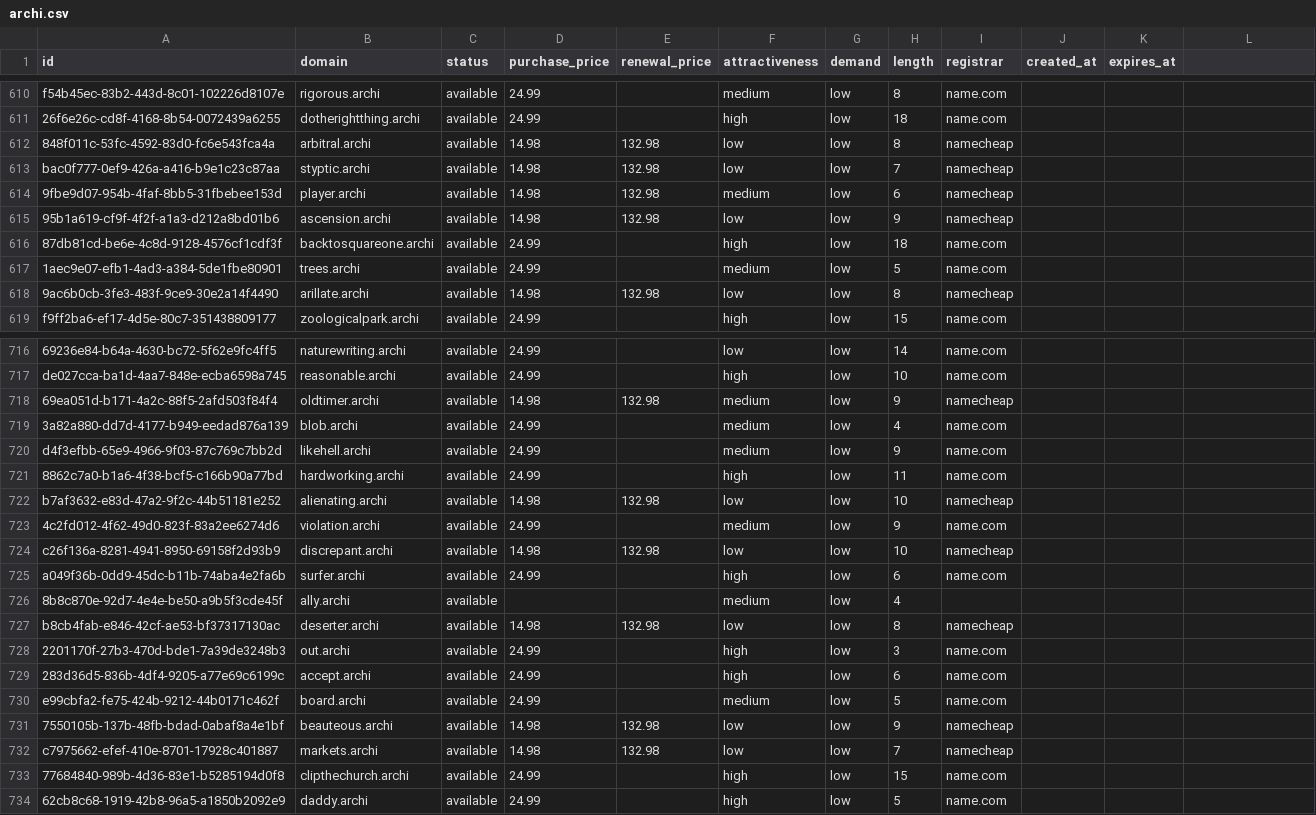
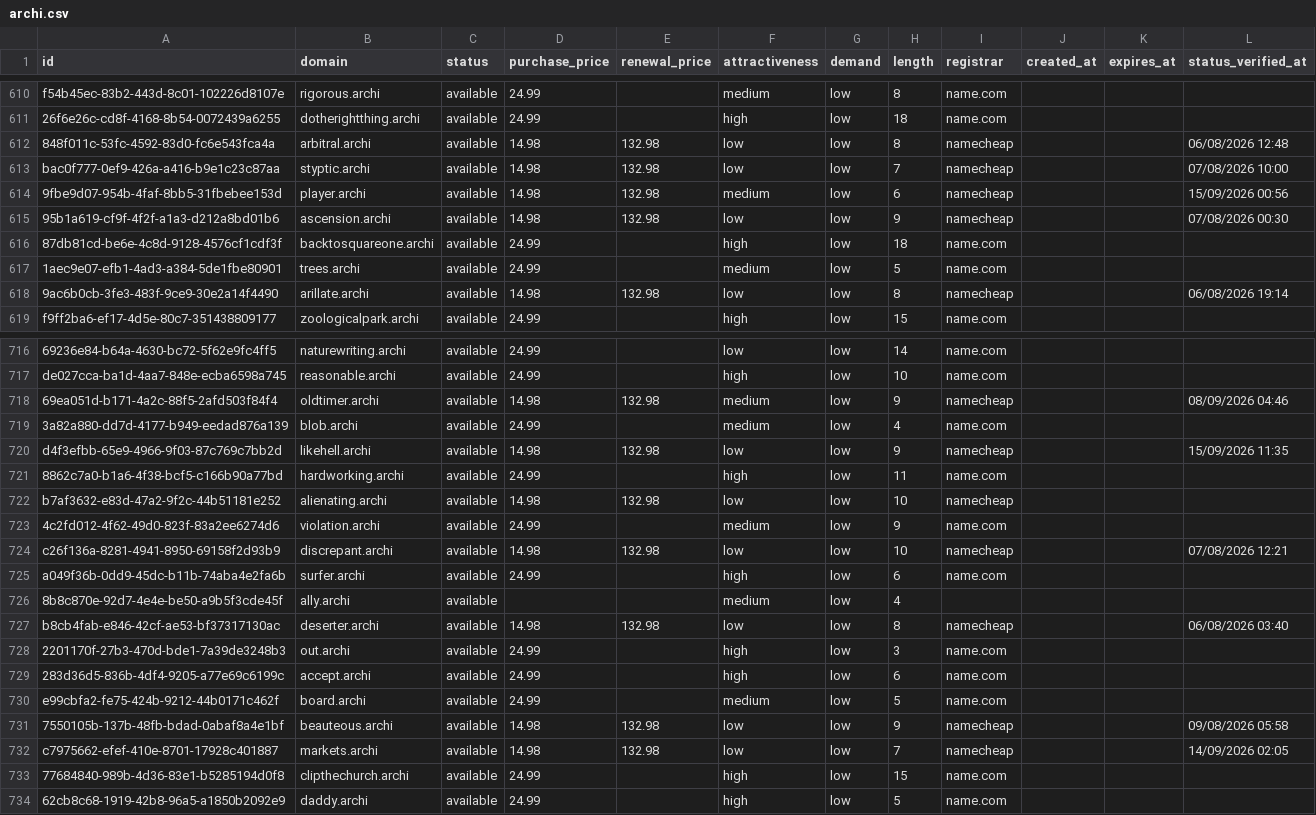
Before and after one commit to UniqueDomains/archi-oneword-domains, a CSV file: archi.csv, drawn as a sheet; only a part is shown, gaps mark what is left out; the diff covers the shown part only.

Commit message:
Domains update

```diff
--- a/archi.csv
+++ b/archi.csv
@@ -1 +1 @@
-id,domain,status,purchase_price,renewal_price,attractiveness,demand,length,registrar,created_at,expires_at
+id,domain,status,purchase_price,renewal_price,attractiveness,demand,length,registrar,created_at,expires_at,status_verified_at
@@ -612,4 +612,4 @@ f54b45ec-83b2-443d-8c01-102226d8107e,rigorous.archi,available,24.99,,medium,low,
-848f011c-53fc-4592-83d0-fc6e543fca4a,arbitral.archi,available,14.98,132.98,low,low,8,namecheap,,
-bac0f777-0ef9-426a-a416-b9e1c23c87aa,styptic.archi,available,14.98,132.98,low,low,7,namecheap,,
-9fbe9d07-954b-4faf-8bb5-31fbebee153d,player.archi,available,14.98,132.98,medium,low,6,namecheap,,
-95b1a619-cf9f-4f2f-a1a3-d212a8bd01b6,ascension.archi,available,14.98,132.98,low,low,9,namecheap,,
+848f011c-53fc-4592-83d0-fc6e543fca4a,arbitral.archi,available,14.98,132.98,low,low,8,namecheap,,,06/08/2026 12:48
+bac0f777-0ef9-426a-a416-b9e1c23c87aa,styptic.archi,available,14.98,132.98,low,low,7,namecheap,,,07/08/2026 10:00
+9fbe9d07-954b-4faf-8bb5-31fbebee153d,player.archi,available,14.98,132.98,medium,low,6,namecheap,,,15/09/2026 00:56
+95b1a619-cf9f-4f2f-a1a3-d212a8bd01b6,ascension.archi,available,14.98,132.98,low,low,9,namecheap,,,07/08/2026 00:30
@@ -618 +618 @@ bac0f777-0ef9-426a-a416-b9e1c23c87aa,styptic.archi,available,14.98,132.98,low,lo
-9ac6b0cb-3fe3-483f-9ce9-30e2a14f4490,arillate.archi,available,14.98,132.98,low,low,8,namecheap,,
+9ac6b0cb-3fe3-483f-9ce9-30e2a14f4490,arillate.archi,available,14.98,132.98,low,low,8,namecheap,,,06/08/2026 19:14
@@ -718 +718 @@ de027cca-ba1d-4aa7-848e-ecba6598a745,reasonable.archi,available,24.99,,high,low,
-69ea051d-b171-4a2c-88f5-2afd503f84f4,oldtimer.archi,available,14.98,132.98,medium,low,9,namecheap,,
+69ea051d-b171-4a2c-88f5-2afd503f84f4,oldtimer.archi,available,14.98,132.98,medium,low,9,namecheap,,,08/09/2026 04:46
@@ -720 +720 @@ de027cca-ba1d-4aa7-848e-ecba6598a745,reasonable.archi,available,24.99,,high,low,
-d4f3efbb-65e9-4966-9f03-87c769c7bb2d,likehell.archi,available,24.99,,medium,low,9,name.com,,
+d4f3efbb-65e9-4966-9f03-87c769c7bb2d,likehell.archi,available,14.98,132.98,low,low,9,namecheap,,,15/09/2026 11:35
@@ -724 +724 @@ b7af3632-e83d-47a2-9f2c-44b51181e252,alienating.archi,available,14.98,132.98,low
-c26f136a-8281-4941-8950-69158f2d93b9,discrepant.archi,available,14.98,132.98,low,low,10,namecheap,,
+c26f136a-8281-4941-8950-69158f2d93b9,discrepant.archi,available,14.98,132.98,low,low,10,namecheap,,,07/08/2026 12:21
@@ -727 +727 @@ a049f36b-0dd9-45dc-b11b-74aba4e2fa6b,surfer.archi,available,24.99,,high,low,6,na
-b8cb4fab-e846-42cf-ae53-bf37317130ac,deserter.archi,available,14.98,132.98,low,low,8,namecheap,,
+b8cb4fab-e846-42cf-ae53-bf37317130ac,deserter.archi,available,14.98,132.98,low,low,8,namecheap,,,06/08/2026 03:40
@@ -731,2 +731,2 @@ e99cbfa2-fe75-424b-9212-44b0171c462f,board.archi,available,24.99,,medium,low,5,n
-7550105b-137b-48fb-bdad-0abaf8a4e1bf,beauteous.archi,available,14.98,132.98,low,low,9,namecheap,,
-c7975662-efef-410e-8701-17928c401887,markets.archi,available,14.98,132.98,low,low,7,namecheap,,
+7550105b-137b-48fb-bdad-0abaf8a4e1bf,beauteous.archi,available,14.98,132.98,low,low,9,namecheap,,,09/08/2026 05:58
+c7975662-efef-410e-8701-17928c401887,markets.archi,available,14.98,132.98,low,low,7,namecheap,,,14/09/2026 02:05
```
Also changed, not shown: 117 edited cells elsewhere in this file, 6 other files.
